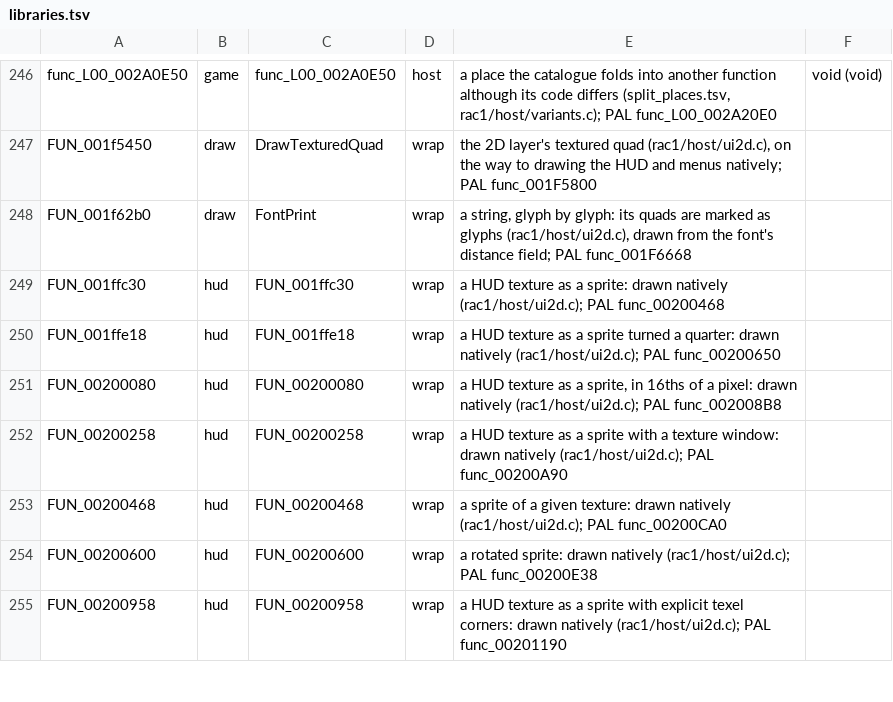
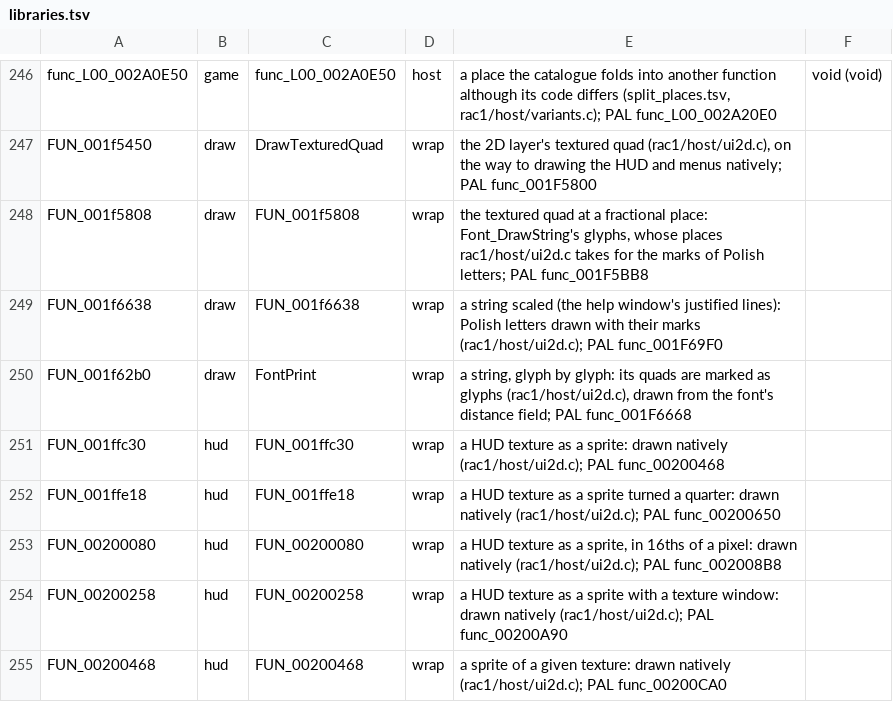
Before and after one commit to mateuszklysz/OpenRAC, a TSV file: port/game/rac1-ntsc/libraries.tsv, drawn as a sheet; only a part is shown, gaps mark what is left out; the shorter side is filled out with more unchanged rows.

Commit message:
feat(port): draw Polish marks in RAC1's scaled text too
The help window draws its justified lines with Font_DrawString, which
scales the font and places glyphs through the fractional quad, not
FontPrint; ł, ż, ę and the rest lost their marks there. Both printers
now share the mark code: the string goes to the game without its marks,
each glyph's place is taken from the quads it drew, and the marks are
drawn over their letters at the printer's scale. Font_DrawString and
the fractional quad become wraps in both versions' tables.

Verified: release build of every game; ctest passes except xcheck_tool,
which fails on the base too. Not yet seen in the game.

```diff
--- a/port/game/rac1-ntsc/libraries.tsv
+++ b/port/game/rac1-ntsc/libraries.tsv
@@ -247,2 +247,4 @@ func_L00_002A0E50	game	func_L00_002A0E50	host	a place the catalogue folds into a
 FUN_001f5450	draw	DrawTexturedQuad	wrap	the 2D layer's textured quad (rac1/host/ui2d.c), on the way to drawing the HUD and menus natively; PAL func_001F5800
+FUN_001f5808	draw	FUN_001f5808	wrap	the textured quad at a fractional place: Font_DrawString's glyphs, whose places rac1/host/ui2d.c takes for the marks of Polish letters; PAL func_001F5BB8
+FUN_001f6638	draw	FUN_001f6638	wrap	a string scaled (the help window's justified lines): Polish letters drawn with their marks (rac1/host/ui2d.c); PAL func_001F69F0
 FUN_001f62b0	draw	FontPrint	wrap	a string, glyph by glyph: its quads are marked as glyphs (rac1/host/ui2d.c), drawn from the font's distance field; PAL func_001F6668
```
Also changed, not shown: port/game/rac1-pal/libraries.tsv, 2 other files.
